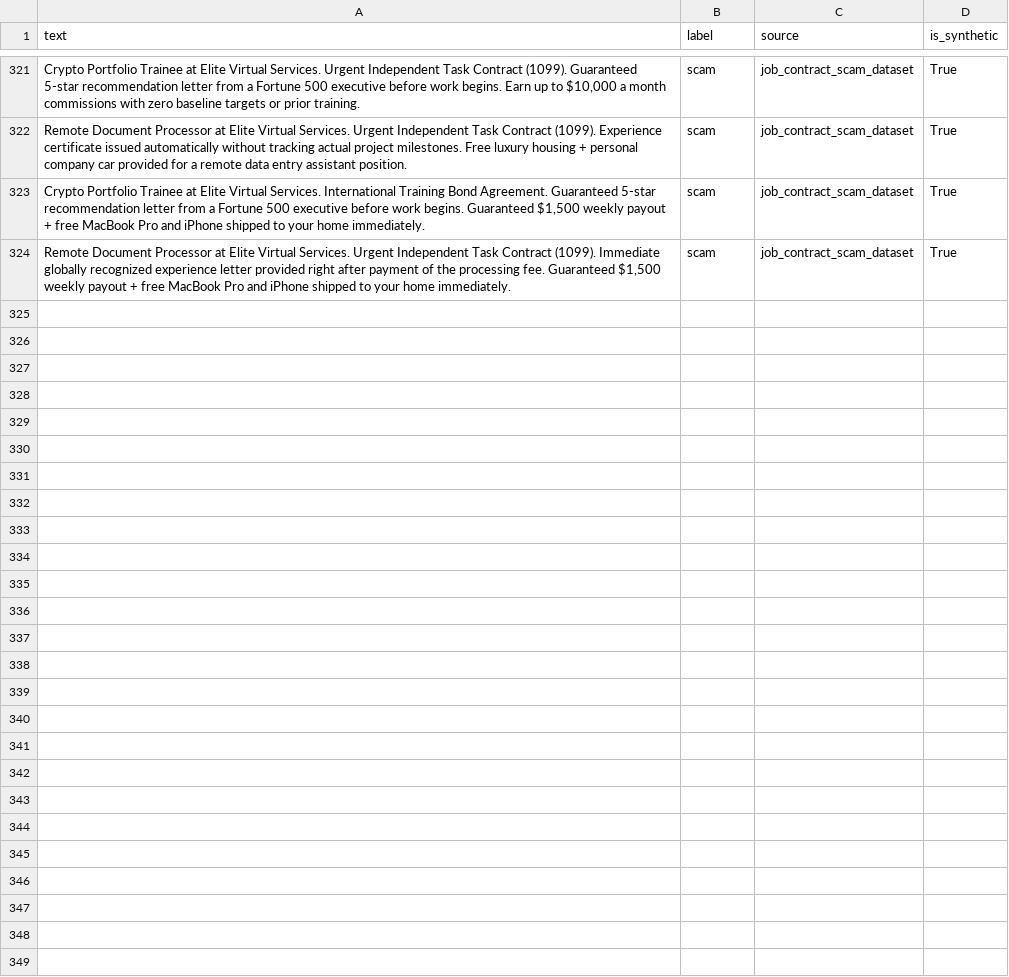
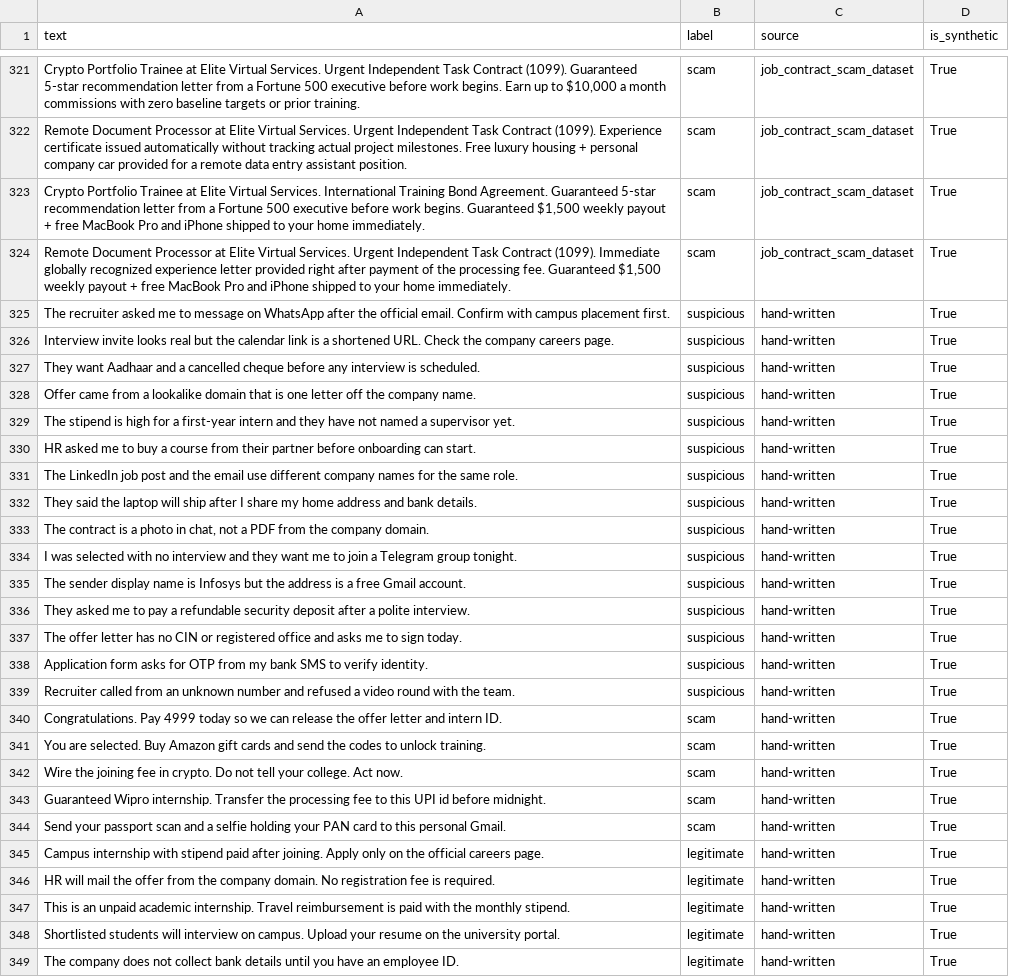
Before and after one commit to devarapragnika-commits/internguard, a CSV file: InternGuard/InternGuard/data/messages.csv, drawn as a sheet; only a part is shown, gaps mark what is left out.

```diff
--- a/InternGuard/InternGuard/data/messages.csv
+++ b/InternGuard/InternGuard/data/messages.csv
@@ -324 +324,26 @@ Remote Document Processor at Elite Virtual Services. Urgent Independent Task Con
 "Remote Document Processor at Elite Virtual Services. Urgent Independent Task Contract (1099). Immediate globally recognized experience letter provided right after payment of the processing fee. Guaranteed $1,500 weekly payout + free MacBook Pro and iPhone shipped to your home immediately.",scam,job_contract_scam_dataset,True
+The recruiter asked me to message on WhatsApp after the official email. Confirm with campus placement first.,suspicious,hand-written,True
+Interview invite looks real but the calendar link is a shortened URL. Check the company careers page.,suspicious,hand-written,True
+They want Aadhaar and a cancelled cheque before any interview is scheduled.,suspicious,hand-written,True
+Offer came from a lookalike domain that is one letter off the company name.,suspicious,hand-written,True
+The stipend is high for a first-year intern and they have not named a supervisor yet.,suspicious,hand-written,True
+HR asked me to buy a course from their partner before onboarding can start.,suspicious,hand-written,True
+The LinkedIn job post and the email use different company names for the same role.,suspicious,hand-written,True
+They said the laptop will ship after I share my home address and bank details.,suspicious,hand-written,True
+"The contract is a photo in chat, not a PDF from the company domain.",suspicious,hand-written,True
+I was selected with no interview and they want me to join a Telegram group tonight.,suspicious,hand-written,True
+The sender display name is Infosys but the address is a free Gmail account.,suspicious,hand-written,True
+They asked me to pay a refundable security deposit after a polite interview.,suspicious,hand-written,True
+The offer letter has no CIN or registered office and asks me to sign today.,suspicious,hand-written,True
+Application form asks for OTP from my bank SMS to verify identity.,suspicious,hand-written,True
+Recruiter called from an unknown number and refused a video round with the team.,suspicious,hand-written,True
+Congratulations. Pay 4999 today so we can release the offer letter and intern ID.,scam,hand-written,True
+You are selected. Buy Amazon gift cards and send the codes to unlock training.,scam,hand-written,True
+Wire the joining fee in crypto. Do not tell your college. Act now.,scam,hand-written,True
+Guaranteed Wipro internship. Transfer the processing fee to this UPI id before midnight.,scam,hand-written,True
+Send your passport scan and a selfie holding your PAN card to this personal Gmail.,scam,hand-written,True
+Campus internship with stipend paid after joining. Apply only on the official careers page.,legitimate,hand-written,True
+HR will mail the offer from the company domain. No registration fee is required.,legitimate,hand-written,True
+This is an unpaid academic internship. Travel reimbursement is paid with the monthly stipend.,legitimate,hand-written,True
+Shortlisted students will interview on campus. Upload your resume on the university portal.,legitimate,hand-written,True
+The company does not collect bank details until you have an employee ID.,legitimate,hand-written,True
```
Also changed, not shown: 21 other files.
